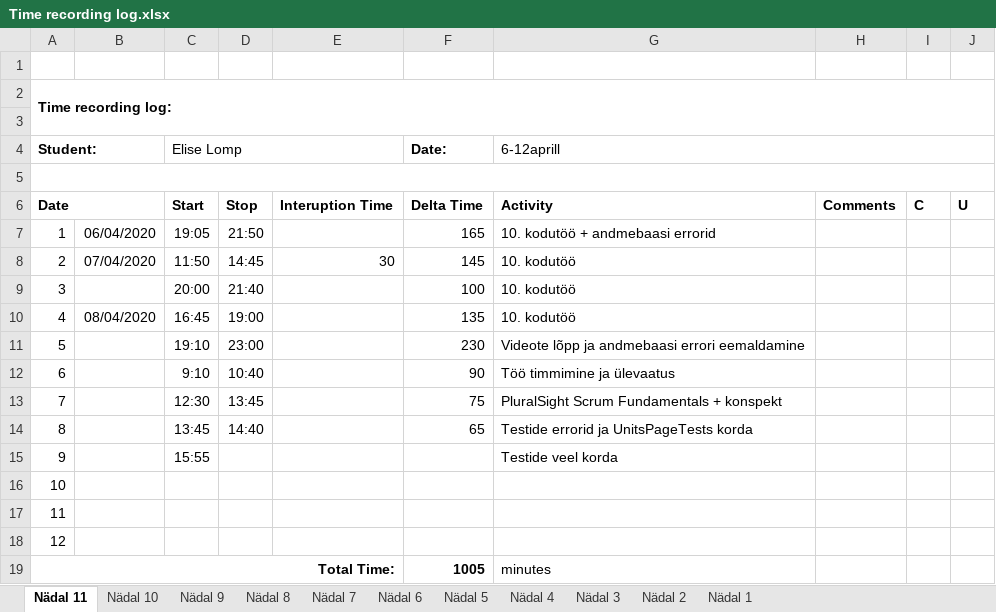
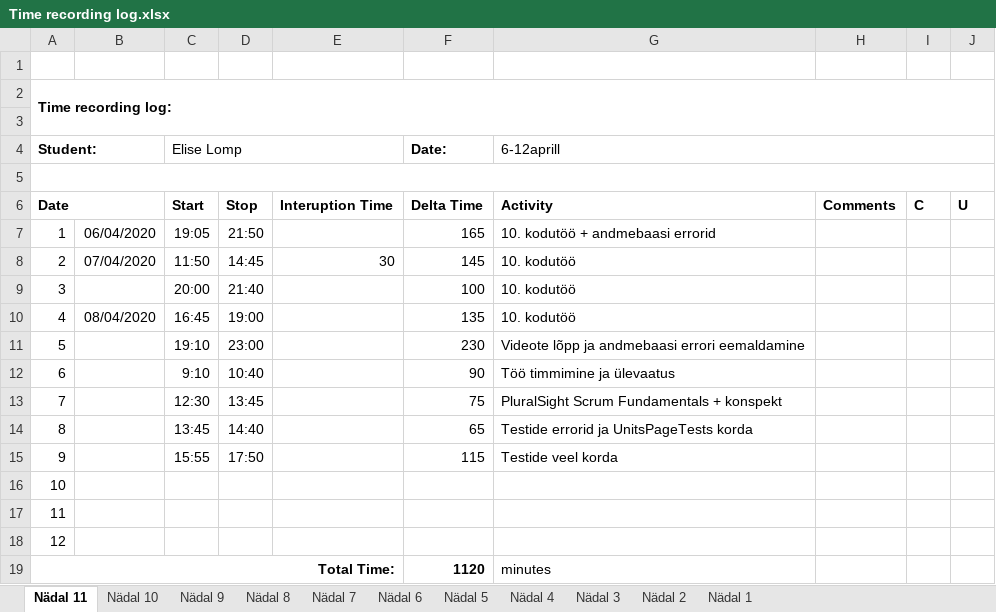
Before and after one commit to ellomp/Abc, an Excel workbook: Time recording log.xlsx, sheet Nädal 11, drawn as a sheet; values as stored, in another font and other column widths than the file's, no borders; the diff names each change by its address in the sheet, - before the commit and + after, or states it on an @@ line.

```diff
--- a/Time recording log.xlsx (sheet Nädal 11)
+++ b/Time recording log.xlsx (sheet Nädal 11)
-D15: (empty)
+D15: 17:50
-F15 (Date:): (empty)
+F15 (Date:): 115
-F19 (Date:): 1005
+F19 (Date:): 1120
```
Also changed, not shown: 2 other files.
